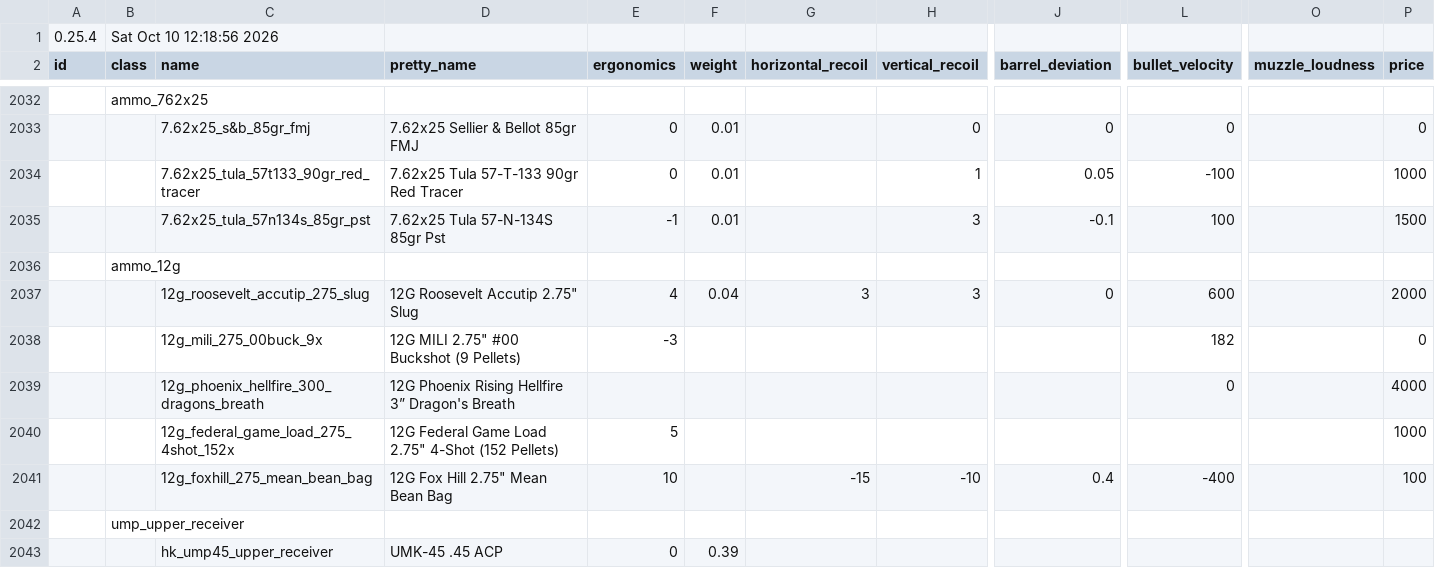
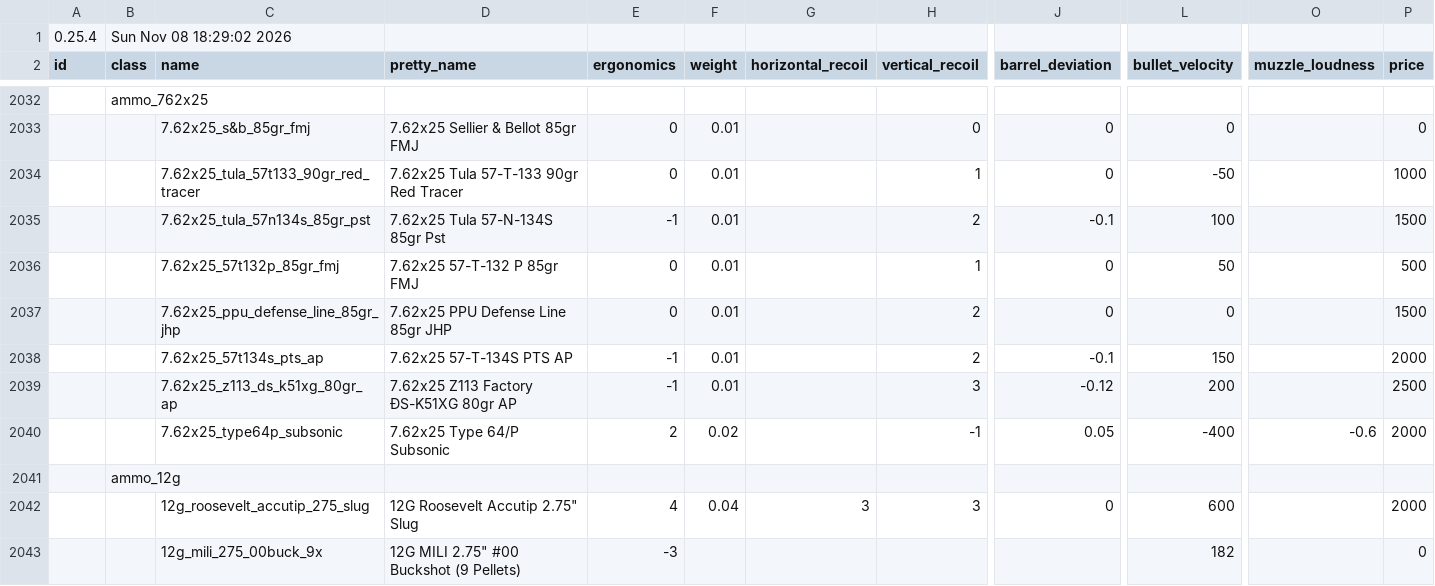
Before and after one commit to recoil-group/deadline-balancing, a CSV file: balancing.csv, drawn as a sheet; only a part is shown, gaps mark what is left out; the shorter side is filled out with more unchanged rows; rows hold the shown columns only; the diff names each change by its address in the sheet, - before the commit and + after, or states it on an @@ line.

```diff
--- a/balancing.csv
+++ b/balancing.csv
-B1 (class): Sat Oct 10 12:18:56 2026
+B1 (class): Sun Nov 08 18:29:02 2026
-J2034 (barrel_deviation): 0.05
+J2034 (barrel_deviation): 0
-L2034 (bullet_velocity): -100
+L2034 (bullet_velocity): -50
-H2035 (vertical_recoil): 3
+H2035 (vertical_recoil): 2
+row 2036:  |  | 7.62x25_57t132p_85gr_fmj | 7.62x25 57-T-132 P 85gr FMJ | 0 | 0.01 |  | 1 | 0 | 50 |  | 500
+row 2037:  |  | 7.62x25_ppu_defense_line_85gr_jhp | 7.62x25 PPU Defense Line 85gr JHP | 0 | 0.01 |  | 2 | 0 | 0 |  | 1500
+row 2038:  |  | 7.62x25_57t134s_pts_ap | 7.62x25 57-T-134S PTS AP | -1 | 0.01 |  | 2 | -0.1 | 150 |  | 2000
+row 2039:  |  | 7.62x25_z113_ds_k51xg_80gr_ap | 7.62x25 Z113 Factory ĐS-K51XG 80gr AP | -1 | 0.01 |  | 3 | -0.12 | 200 |  | 2500
+row 2040:  |  | 7.62x25_type64p_subsonic | 7.62x25 Type 64/P Subsonic | 2 | 0.02 |  | -1 | 0.05 | -400 | -0.6 | 2000
```
Also changed, not shown: 2 other files.
